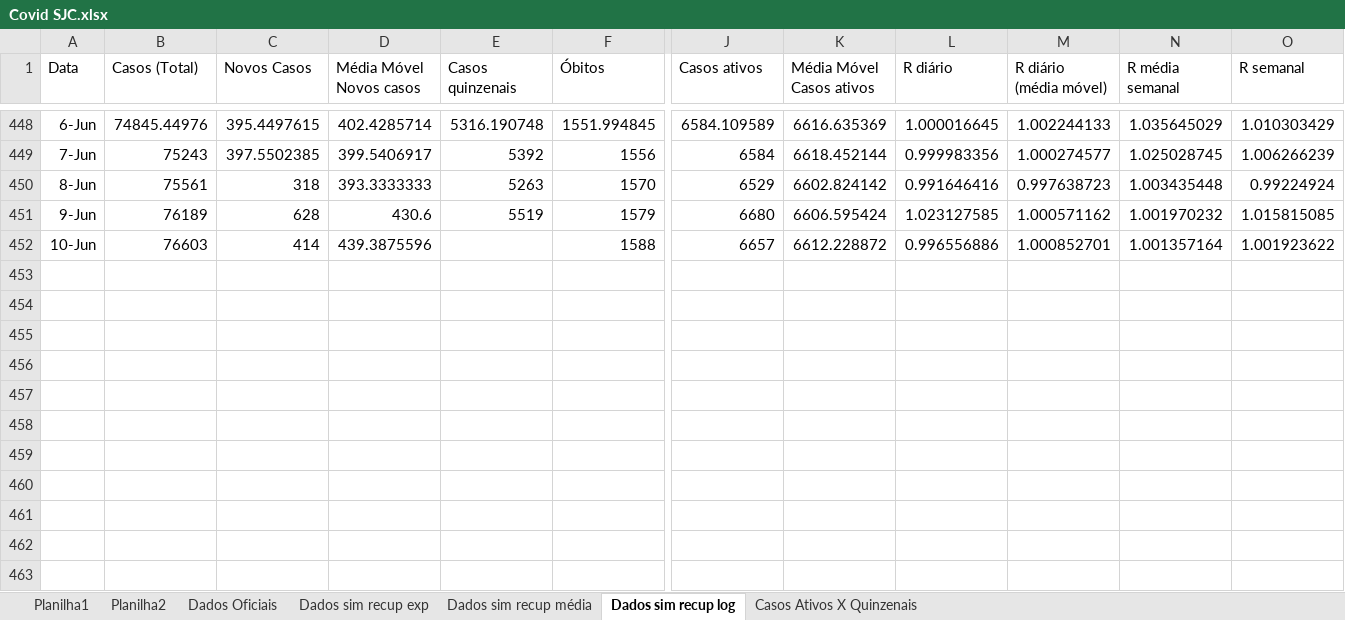
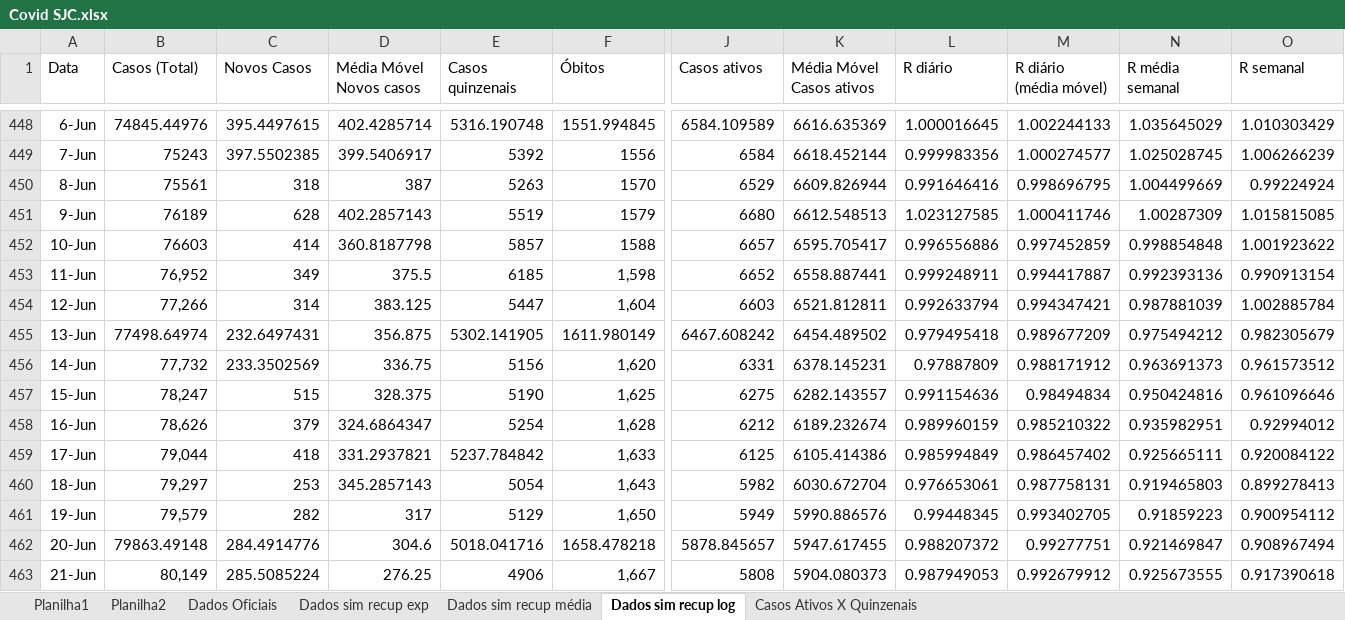
Before and after one commit to celsorosajr/Covid-SJC, an Excel workbook: Covid SJC.xlsx, sheet Dados sim recup log, drawn as a sheet; only a part is shown, gaps mark what is left out; values as stored, in another font and other column widths than the file's, no borders; charts and pictures not drawn; rows hold the shown columns only; the diff names each change by its address in the sheet, - before the commit and + after, or states it on an @@ line.

Commit message:
Update 2021-06-21

```diff
--- a/Covid SJC.xlsx (sheet Dados sim recup log)
+++ b/Covid SJC.xlsx (sheet Dados sim recup log)
-D450 (Média Móvel Novos casos): 393.3333333
+D450 (Média Móvel Novos casos): 387
-K450 (Média Móvel Casos ativos): 6602.824142
+K450 (Média Móvel Casos ativos): 6609.826944
-M450 (R diário (média móvel)): 0.997638723
+M450 (R diário (média móvel)): 0.998696795
-N450 (R média semanal): 1.003435448
+N450 (R média semanal): 1.004499669
-D451 (Média Móvel Novos casos): 430.6
+D451 (Média Móvel Novos casos): 402.2857143
-K451 (Média Móvel Casos ativos): 6606.595424
+K451 (Média Móvel Casos ativos): 6612.548513
-M451 (R diário (média móvel)): 1.000571162
+M451 (R diário (média móvel)): 1.000411746
-N451 (R média semanal): 1.001970232
+N451 (R média semanal): 1.00287309
-D452 (Média Móvel Novos casos): 439.3875596
+D452 (Média Móvel Novos casos): 360.8187798
-E452 (Casos quinzenais): (empty)
+E452 (Casos quinzenais): 5857
-K452 (Média Móvel Casos ativos): 6612.228872
+K452 (Média Móvel Casos ativos): 6595.705417
-M452 (R diário (média móvel)): 1.000852701
+M452 (R diário (média móvel)): 0.997452859
-N452 (R média semanal): 1.001357164
+N452 (R média semanal): 0.998854848
+row 453: 11-Jun | 76,952 | 349 | 375.5 | 6185 | 1,598 | 6652 | 6558.887441 | 0.999248911 | 0.994417887 | 0.992393136 | 0.990913154
+row 454: 12-Jun | 77,266 | 314 | 383.125 | 5447 | 1,604 | 6603 | 6521.812811 | 0.992633794 | 0.994347421 | 0.987881039 | 1.002885784
+row 455: 13-Jun | 77498.64974 | 232.6497431 | 356.875 | 5302.141905 | 1611.980149 | 6467.608242 | 6454.489502 | 0.979495418 | 0.989677209 | 0.975494212 | 0.982305679
+row 456: 14-Jun | 77,732 | 233.3502569 | 336.75 | 5156 | 1,620 | 6331 | 6378.145231 | 0.97887809 | 0.988171912 | 0.963691373 | 0.961573512
+row 457: 15-Jun | 78,247 | 515 | 328.375 | 5190 | 1,625 | 6275 | 6282.143557 | 0.991154636 | 0.98494834 | 0.950424816 | 0.961096646
+row 458: 16-Jun | 78,626 | 379 | 324.6864347 | 5254 | 1,628 | 6212 | 6189.232674 | 0.989960159 | 0.985210322 | 0.935982951 | 0.92994012
+row 459: 17-Jun | 79,044 | 418 | 331.2937821 | 5237.784842 | 1,633 | 6125 | 6105.414386 | 0.985994849 | 0.986457402 | 0.925665111 | 0.920084122
+row 460: 18-Jun | 79,297 | 253 | 345.2857143 | 5054 | 1,643 | 5982 | 6030.672704 | 0.976653061 | 0.987758131 | 0.919465803 | 0.899278413
+row 461: 19-Jun | 79,579 | 282 | 317 | 5129 | 1,650 | 5949 | 5990.886576 | 0.99448345 | 0.993402705 | 0.91859223 | 0.900954112
+row 462: 20-Jun | 79863.49148 | 284.4914776 | 304.6 | 5018.041716 | 1658.478218 | 5878.845657 | 5947.617455 | 0.988207372 | 0.99277751 | 0.921469847 | 0.908967494
+row 463: 21-Jun | 80,149 | 285.5085224 | 276.25 | 4906 | 1,667 | 5808 | 5904.080373 | 0.987949053 | 0.992679912 | 0.925673555 | 0.917390618
```
Also changed, not shown: charts or pictures.
